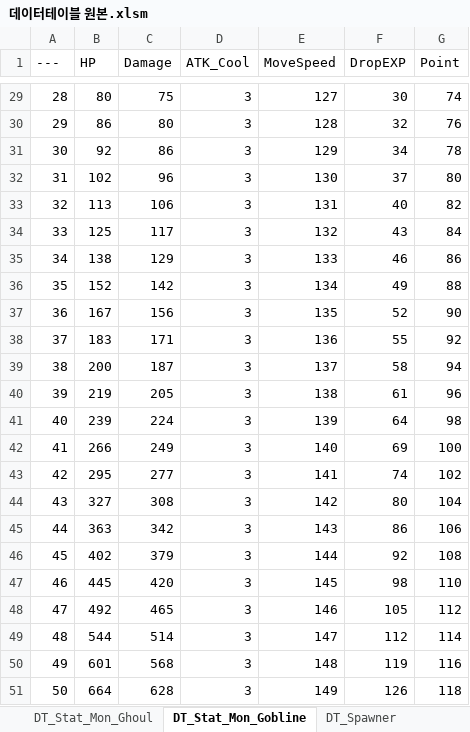
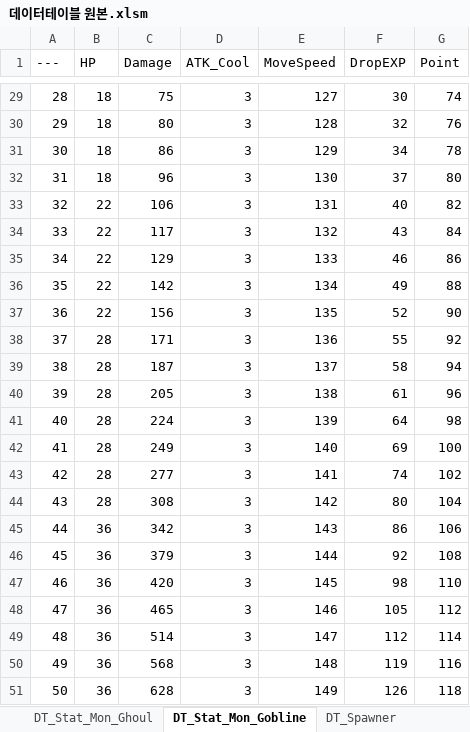
Before and after one commit to HyunOSung/molu, an Excel workbook: docs/데이터테이블 원본.xlsm, sheet DT_Stat_Mon_Gobline, drawn as a sheet; only a part is shown, gaps mark what is left out; values as stored, in another font and other column widths than the file's, no borders; the diff covers the shown part only; the diff names each change by its address in the sheet, - before the commit and + after, or states it on an @@ line.

```diff
--- a/docs/데이터테이블 원본.xlsm (sheet DT_Stat_Mon_Gobline)
+++ b/docs/데이터테이블 원본.xlsm (sheet DT_Stat_Mon_Gobline)
-B29 (HP): 80
+B29 (HP): 18
-B30 (HP): 86
+B30 (HP): 18
-B31 (HP): 92
+B31 (HP): 18
-B32 (HP): 102
+B32 (HP): 18
-B33 (HP): 113
+B33 (HP): 22
-B34 (HP): 125
+B34 (HP): 22
-B35 (HP): 138
+B35 (HP): 22
-B36 (HP): 152
+B36 (HP): 22
-B37 (HP): 167
+B37 (HP): 22
-B38 (HP): 183
+B38 (HP): 28
-B39 (HP): 200
+B39 (HP): 28
-B40 (HP): 219
+B40 (HP): 28
-B41 (HP): 239
+B41 (HP): 28
-B42 (HP): 266
+B42 (HP): 28
-B43 (HP): 295
+B43 (HP): 28
-B44 (HP): 327
+B44 (HP): 28
-B45 (HP): 363
+B45 (HP): 36
-B46 (HP): 402
+B46 (HP): 36
-B47 (HP): 445
+B47 (HP): 36
-B48 (HP): 492
+B48 (HP): 36
-B49 (HP): 544
+B49 (HP): 36
-B50 (HP): 601
+B50 (HP): 36
-B51 (HP): 664
+B51 (HP): 36
```
Also changed, not shown: 27 edited cells elsewhere in this sheet, sheet DT_Mission, sheet 밸런스 계산, sheet DT_Upgrade, sheet DT_Spawner, 15 other files.
